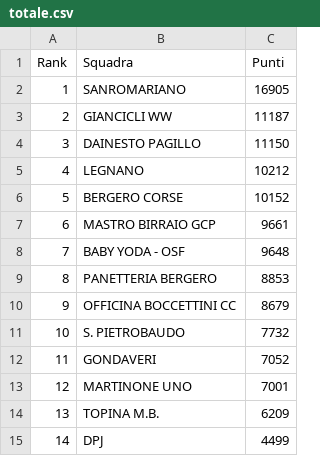
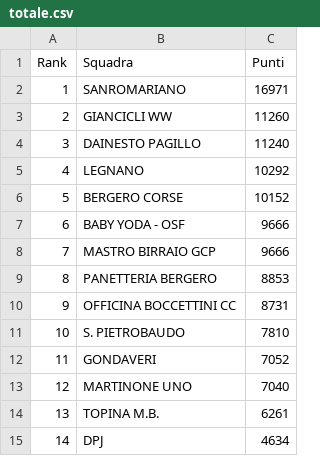
Before and after one commit to ciclismoreale/ciclismoreale.github.io, a CSV file: data/totale.csv, drawn as a sheet.

```diff
--- a/data/totale.csv
+++ b/data/totale.csv
@@ -1,15 +1,15 @@
 Rank,Squadra,Punti
-1,SANROMARIANO,16905
-2,GIANCICLI WW,11187
-3,DAINESTO PAGILLO,11150
-4,LEGNANO,10212
+1,SANROMARIANO,16971
+2,GIANCICLI WW,11260
+3,DAINESTO PAGILLO,11240
+4,LEGNANO,10292
 5,BERGERO CORSE,10152
-6,MASTRO BIRRAIO GCP,9661
-7,BABY YODA - OSF,9648
+6,BABY YODA - OSF,9666
+7,MASTRO BIRRAIO GCP,9666
 8,PANETTERIA BERGERO,8853
-9,OFFICINA BOCCETTINI CC,8679
-10,S. PIETROBAUDO,7732
+9,OFFICINA BOCCETTINI CC,8731
+10,S. PIETROBAUDO,7810
 11,GONDAVERI,7052
-12,MARTINONE UNO,7001
-13,TOPINA M.B.,6209
-14,DPJ,4499
+12,MARTINONE UNO,7040
+13,TOPINA M.B.,6261
+14,DPJ,4634
```
Also changed, not shown: data/cqranking_riders.csv, data/mensile.csv, 11 other files.
